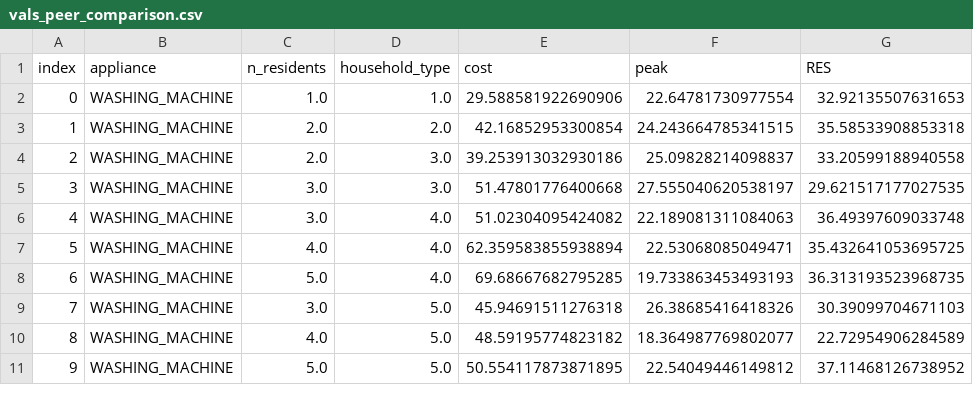
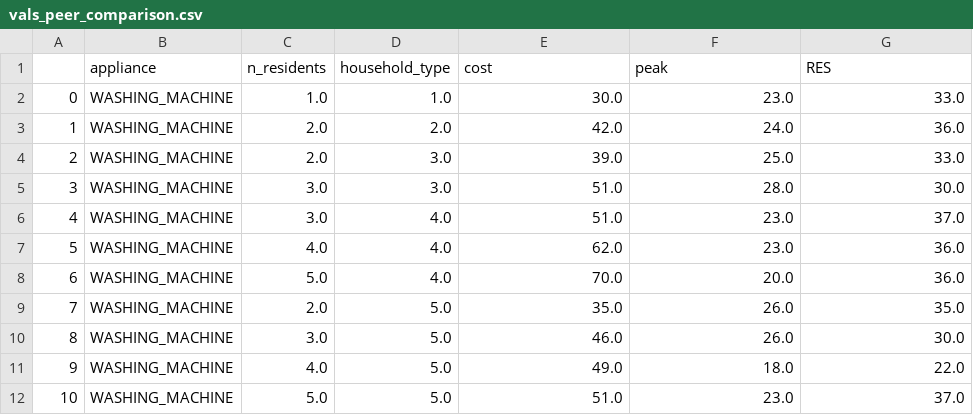
Before and after one commit to ghalifaten/MoMeEnT-Project, a CSV file: web_interface/src/static/data/vals_peer_comparison.csv, drawn as a sheet; only a part is shown; addresses are those after the commit; the diff covers the shown part only; the diff names each change by its address in the sheet, - before the commit and + after, or states it on an @@ line.

Commit message:
updated file peer comparison

```diff
--- a/web_interface/src/static/data/vals_peer_comparison.csv
+++ b/web_interface/src/static/data/vals_peer_comparison.csv
@@ column A renumbered from row 1 down @@
-E2 (cost): 29.588581922690906
+E2 (cost): 30.0
-F2 (peak): 22.64781730977554
+F2 (peak): 23.0
-G2 (RES): 32.92135507631653
+G2 (RES): 33.0
-E3 (cost): 42.16852953300854
+E3 (cost): 42.0
-F3 (peak): 24.243664785341515
+F3 (peak): 24.0
-G3 (RES): 35.58533908853318
+G3 (RES): 36.0
-E4 (cost): 39.253913032930186
+E4 (cost): 39.0
-F4 (peak): 25.09828214098837
+F4 (peak): 25.0
-G4 (RES): 33.20599188940558
+G4 (RES): 33.0
-E5 (cost): 51.47801776400668
+E5 (cost): 51.0
-F5 (peak): 27.555040620538197
+F5 (peak): 28.0
-G5 (RES): 29.621517177027535
+G5 (RES): 30.0
-E6 (cost): 51.02304095424082
+E6 (cost): 51.0
-F6 (peak): 22.189081311084063
+F6 (peak): 23.0
-G6 (RES): 36.49397609033748
+G6 (RES): 37.0
-E7 (cost): 62.359583855938894
+E7 (cost): 62.0
-F7 (peak): 22.53068085049471
+F7 (peak): 23.0
-G7 (RES): 35.432641053695725
+G7 (RES): 36.0
-E8 (cost): 69.68667682795285
+E8 (cost): 70.0
-F8 (peak): 19.733863453493193
+F8 (peak): 20.0
-G8 (RES): 36.313193523968735
+G8 (RES): 36.0
+row 9: 7 | WASHING_MACHINE | 2.0 | 5.0 | 35.0 | 26.0 | 35.0
-E10 (cost): 45.94691511276318
+E10 (cost): 46.0
-F10 (peak): 26.38685416418326
+F10 (peak): 26.0
-G10 (RES): 30.39099704671103
+G10 (RES): 30.0
-E11 (cost): 48.59195774823182
+E11 (cost): 49.0
-F11 (peak): 18.364987769802077
+F11 (peak): 18.0
-G11 (RES): 22.72954906284589
+G11 (RES): 22.0
-E12 (cost): 50.554117873871895
+E12 (cost): 51.0
-F12 (peak): 22.54049446149812
+F12 (peak): 23.0
-G12 (RES): 37.11468126738952
+G12 (RES): 37.0
```
Also changed, not shown: 1 added row and 30 edited cells elsewhere in this file.
